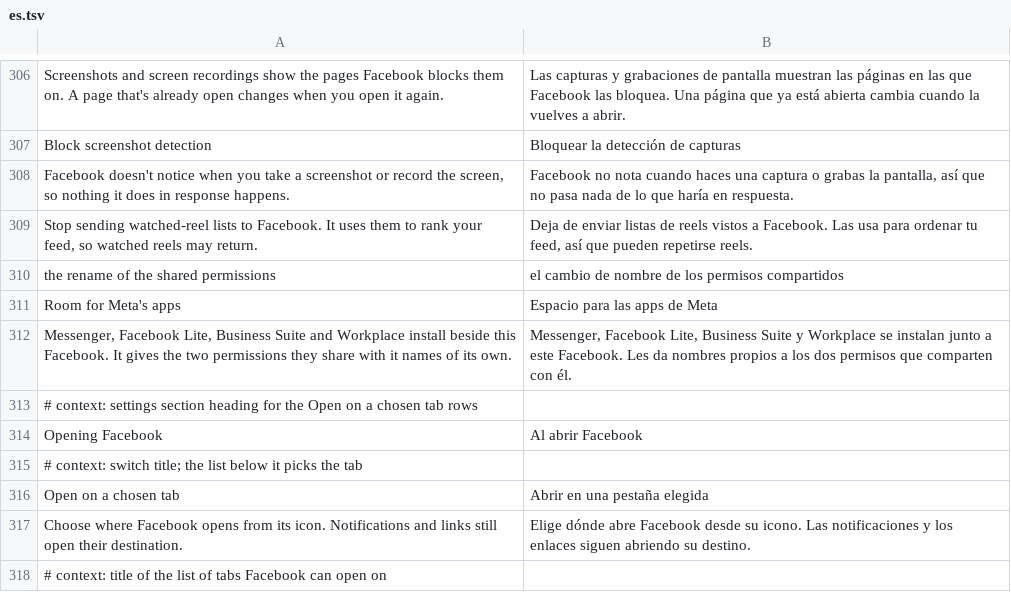
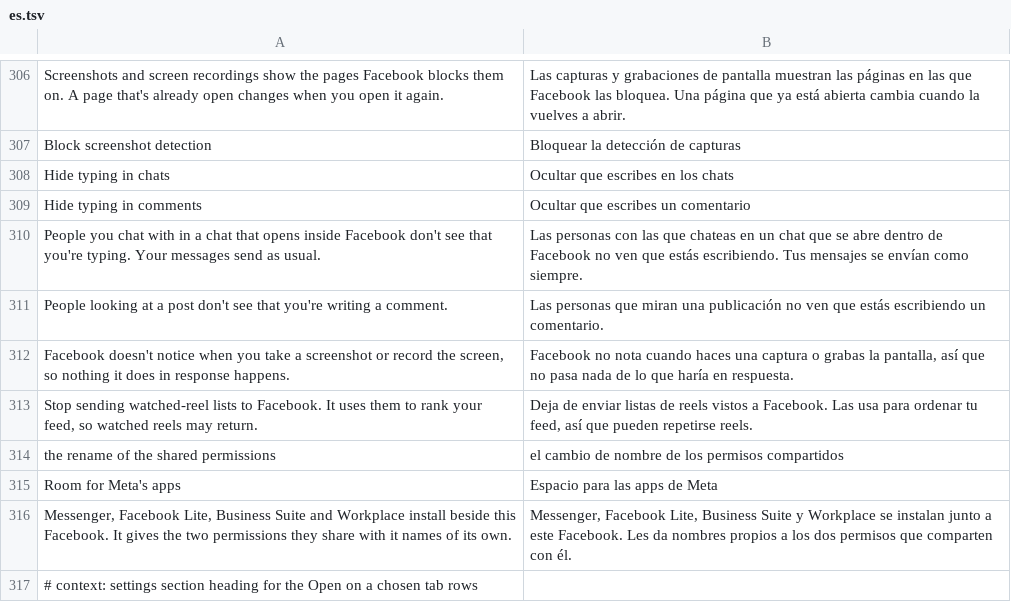
Before and after one commit to SA-SUJON/HushFacebook, a TSV file: extensions/shared/library/src/main/l10n/es.tsv, drawn as a sheet; only a part is shown, gaps mark what is left out; the shorter side is filled out with more unchanged rows; the diff names each change by its address in the sheet, - before the commit and + after, or states it on an @@ line.

```diff
--- a/extensions/shared/library/src/main/l10n/es.tsv
+++ b/extensions/shared/library/src/main/l10n/es.tsv
+row 308: Hide typing in chats | Ocultar que escribes en los chats
+row 309: Hide typing in comments | Ocultar que escribes un comentario
+row 310: People you chat with in a chat that opens inside Facebook don't see that you're typing. Your messages send as usual. | Las personas con las que chateas en un chat que se abre dentro de Facebook no ven que estás escribiendo. Tus mensajes se envían como siempre.
+row 311: People looking at a post don't see that you're writing a comment. | Las personas que miran una publicación no ven que estás escribiendo un comentario.
```
Also changed, not shown: extensions/shared/library/src/main/l10n/de.tsv, extensions/shared/library/src/main/l10n/in.tsv, 22 other files.
